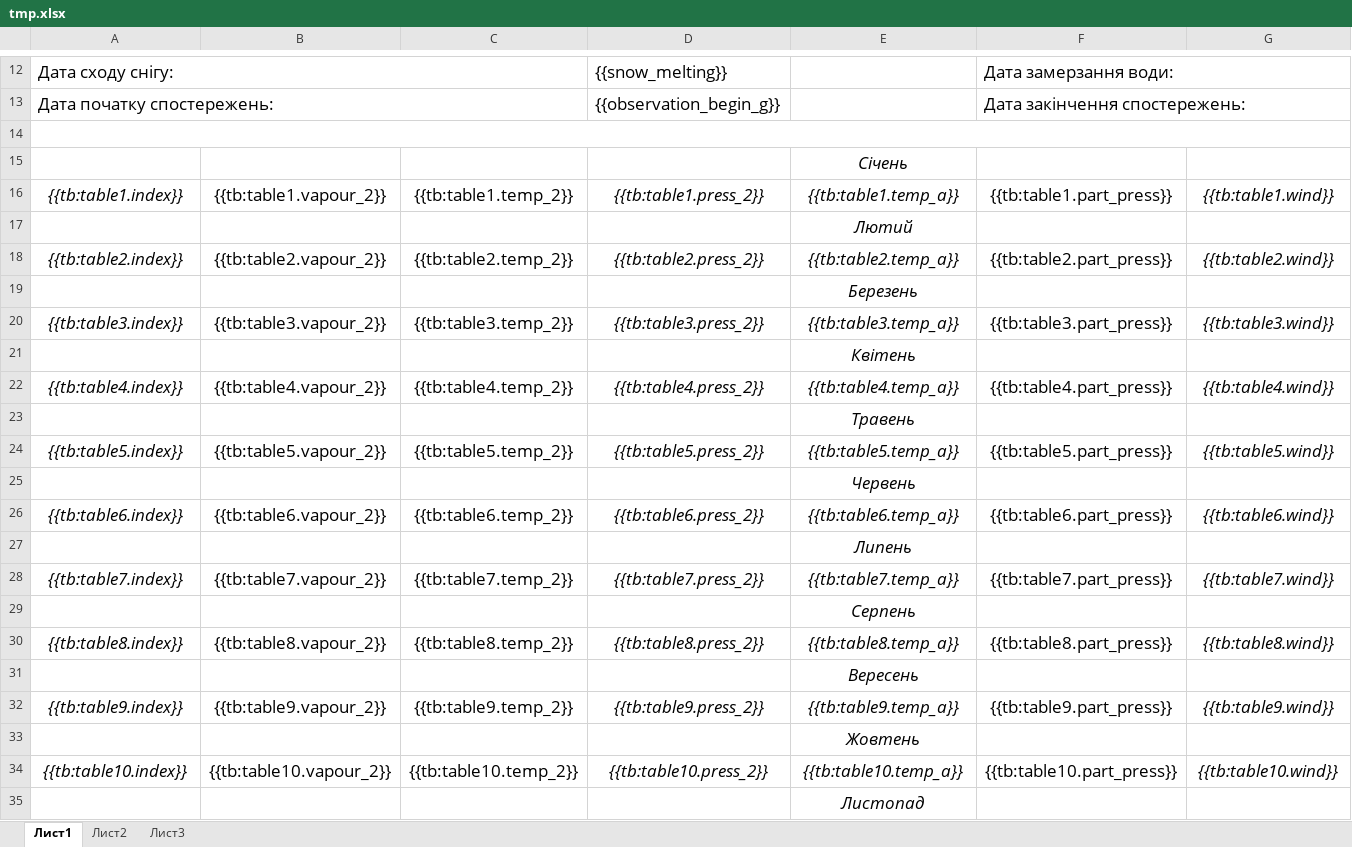
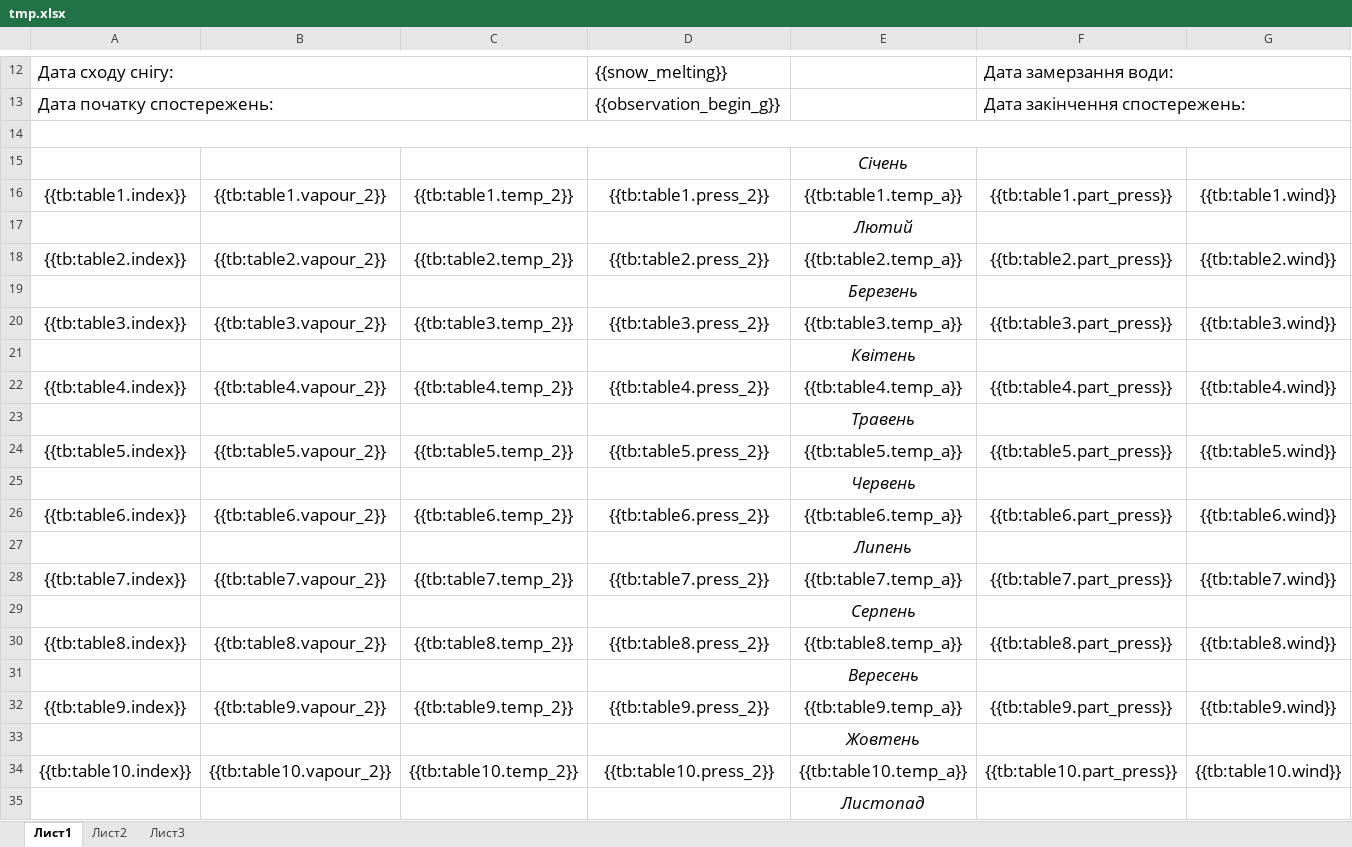
Before and after one commit to andrewdacenko/geocentr-meteodata, an Excel workbook: templates/tmp.xlsx, sheet Лист1, drawn as a sheet; only a part is shown, gaps mark what is left out; values as stored, in another font and other column widths than the file's, no borders; the diff covers the shown part only; the diff names each change by its address in the sheet, - before the commit and + after, or states it on an @@ line.

```diff
--- a/templates/tmp.xlsx (sheet Лист1)
+++ b/templates/tmp.xlsx (sheet Лист1)
-A16 italic: on
+A16 italic: off
-D16:E16 italic: on
+D16:E16 italic: off
-G16 italic: on
+G16 italic: off
-A18 italic: on
+A18 italic: off
-D18:E18 italic: on
+D18:E18 italic: off
-G18 italic: on
+G18 italic: off
-A20 italic: on
+A20 italic: off
-D20:E20 italic: on
+D20:E20 italic: off
-G20 italic: on
+G20 italic: off
-A22 italic: on
+A22 italic: off
-D22:E22 italic: on
+D22:E22 italic: off
-G22 italic: on
+G22 italic: off
-A24 italic: on
+A24 italic: off
-D24:E24 italic: on
+D24:E24 italic: off
-G24 italic: on
+G24 italic: off
-A26 italic: on
+A26 italic: off
-D26:E26 italic: on
+D26:E26 italic: off
-G26 italic: on
+G26 italic: off
-A28 italic: on
+A28 italic: off
-D28:E28 italic: on
+D28:E28 italic: off
-G28 italic: on
+G28 italic: off
-A30 italic: on
+A30 italic: off
-D30:E30 italic: on
+D30:E30 italic: off
-G30 italic: on
+G30 italic: off
-A32 italic: on
+A32 italic: off
-D32:E32 italic: on
+D32:E32 italic: off
-G32 italic: on
+G32 italic: off
-A34 italic: on
+A34 italic: off
-D34:E34 italic: on
+D34:E34 italic: off
-G34 italic: on
+G34 italic: off
```
Also changed, not shown: cell formats elsewhere in this sheet, 2 other files.
